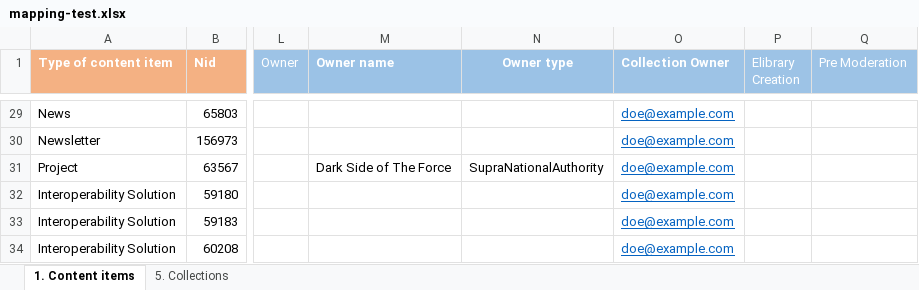
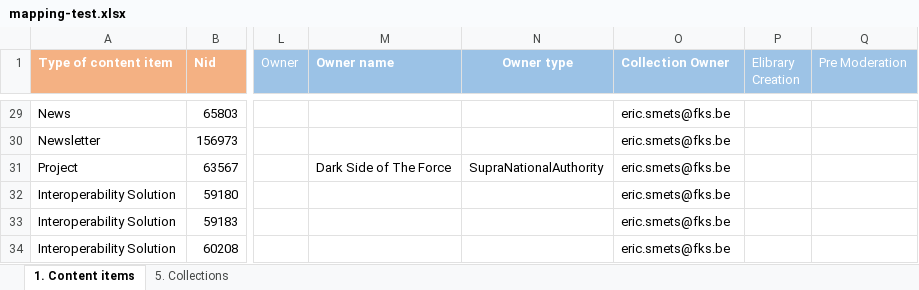
Before and after one commit to ec-europa/joinup-dev, an Excel workbook: resources/migrate/mapping-test.xlsx, sheet 1. Content items, drawn as a sheet; only a part is shown, gaps mark what is left out; values as stored, in another font and other column widths than the file's, no borders; table styles not drawn; the diff covers the shown part only; the diff names each change by its address in the sheet, - before the commit and + after, or states it on an @@ line.

Commit message:
ISAICP-3408, ISAICP-3189: Not new collections data is migrated from Project, Community, Repository. Colelction owner is taken from the Excel file.

```diff
--- a/resources/migrate/mapping-test.xlsx (sheet 1. Content items)
+++ b/resources/migrate/mapping-test.xlsx (sheet 1. Content items)
@@ O29:O34 underline: on → off, text colour: #0563C1 → black @@
-O29:O34 (Collection Owner): doe@example.com
+O29:O34 (Collection Owner): eric.smets@fks.be
```
Also changed, not shown: 1 added row, 1 removed row, 34 edited cells and cell formats elsewhere in this sheet, sheet 5. Collections, 20 other files.
